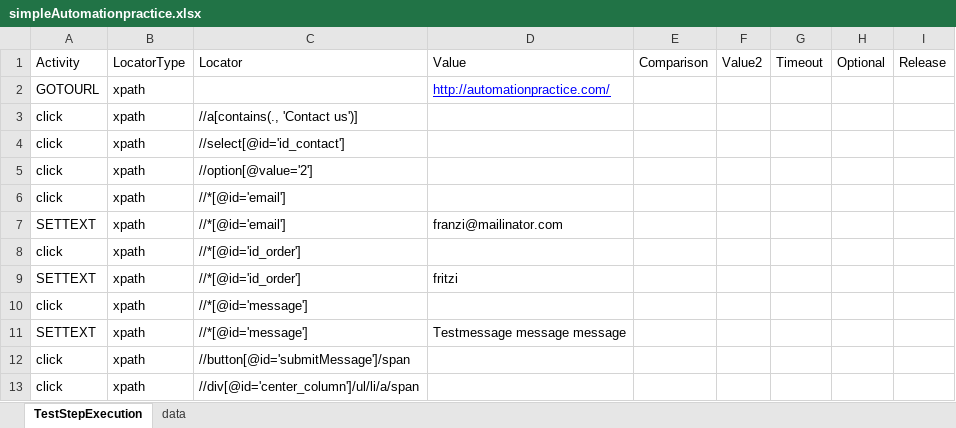
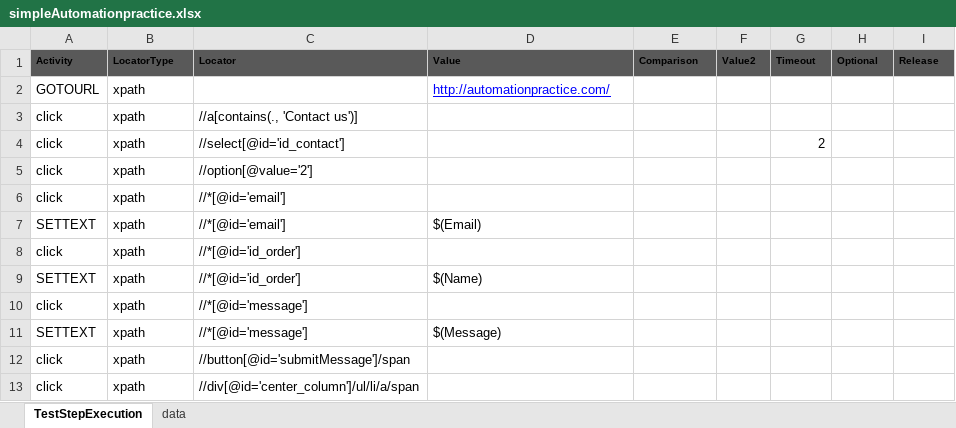
Before and after one commit to Athos1972/baangt, an Excel workbook: examples/simpleAutomationpractice.xlsx, sheet TestStepExecution, drawn as a sheet; values as stored, in another font and other column widths than the file's, no borders; table styles not drawn; the diff names each change by its address in the sheet, - before the commit and + after, or states it on an @@ line.

```diff
--- a/examples/simpleAutomationpractice.xlsx (sheet TestStepExecution)
+++ b/examples/simpleAutomationpractice.xlsx (sheet TestStepExecution)
@@ A1:I1 fill: none → #595959, bold: off → on, text size: smaller @@
-G4 (Timeout): (empty)
+G4 (Timeout): 2
-D7 (Value): franzi@mailinator.com
+D7 (Value): $(Email)
-D9 (Value): fritzi
+D9 (Value): $(Name)
-D11 (Value): Testmessage message message
+D11 (Value): $(Message)
```
Also changed, not shown: sheet data.
